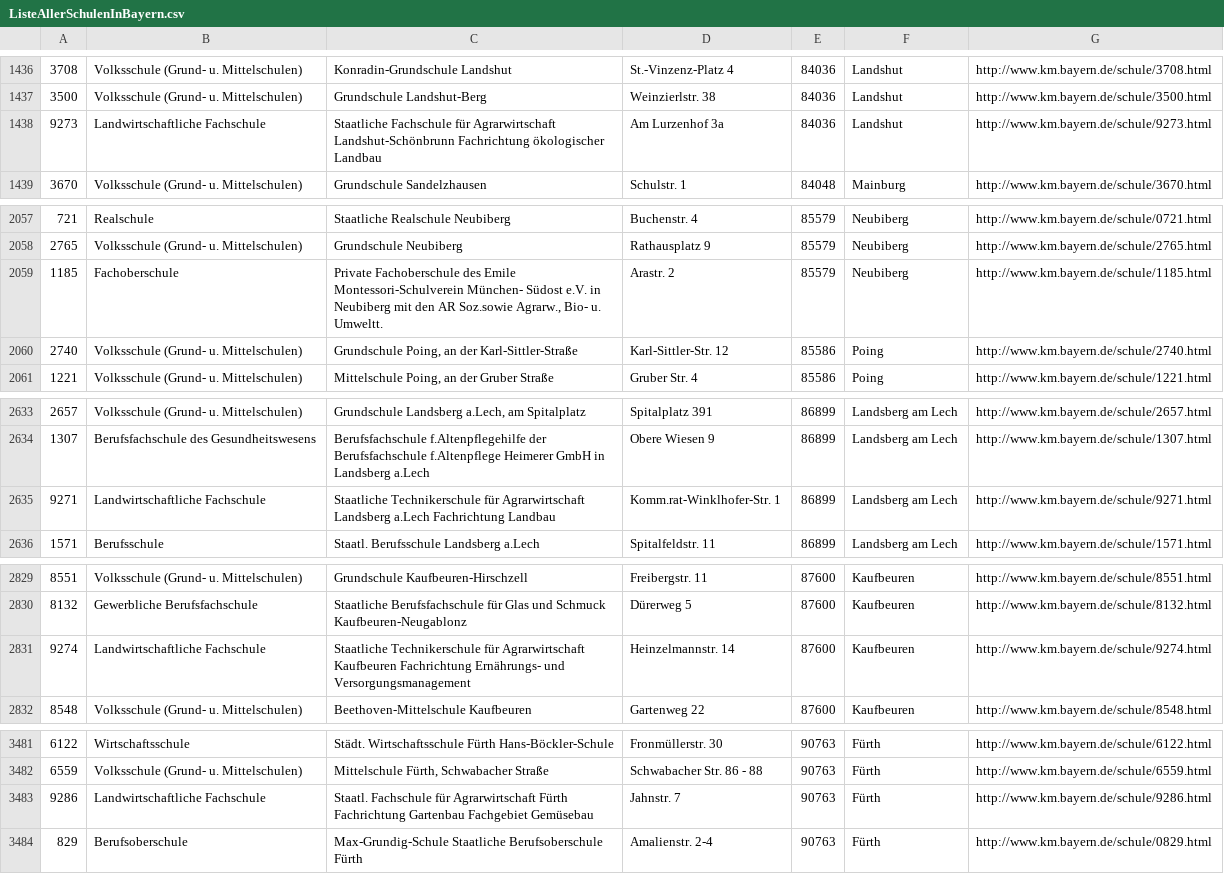
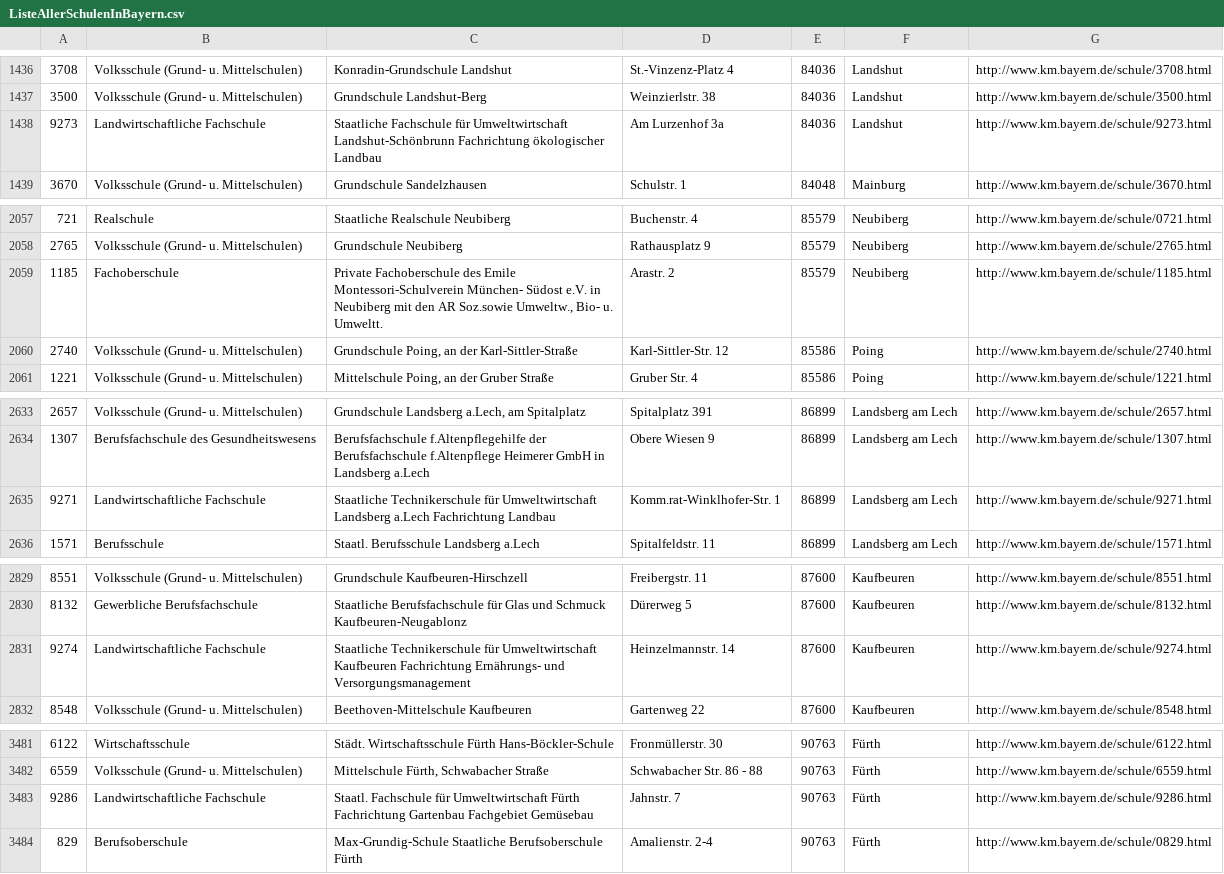
Before and after one commit to FOSBOS/diNo, a CSV file: ListeAllerSchulenInBayern.csv, drawn as a sheet; only a part is shown, gaps mark what is left out; the diff covers the shown part only.

```diff
--- a/ListeAllerSchulenInBayern.csv
+++ b/ListeAllerSchulenInBayern.csv
@@ -1437,3 +1437,3 @@
 3500;Volksschule (Grund- u. Mittelschulen);Grundschule Landshut-Berg   ;Weinzierlstr. 38;84036;Landshut;http://www.km.bayern.de/schule/3500.html
-9273;Landwirtschaftliche Fachschule;Staatliche Fachschule für Agrarwirtschaft Landshut-Schönbrunn Fachrichtung ökologischer Landbau ;Am Lurzenhof 3a;84036;Landshut;http://www.km.bayern.de/schule/9273.html
+9273;Landwirtschaftliche Fachschule;Staatliche Fachschule für Umweltwirtschaft Landshut-Schönbrunn Fachrichtung ökologischer Landbau ;Am Lurzenhof 3a;84036;Landshut;http://www.km.bayern.de/schule/9273.html
 3670;Volksschule (Grund- u. Mittelschulen);Grundschule Sandelzhausen   ;Schulstr. 1;84048;Mainburg;http://www.km.bayern.de/schule/3670.html
@@ -2058,3 +2058,3 @@
 2765;Volksschule (Grund- u. Mittelschulen);Grundschule Neubiberg   ;Rathausplatz 9;85579;Neubiberg;http://www.km.bayern.de/schule/2765.html
-1185;Fachoberschule;Private Fachoberschule des Emile Montessori-Schulverein München- Südost e.V. in Neubiberg mit den AR Soz.sowie Agrarw., Bio- u. Umweltt.;Arastr. 2;85579;Neubiberg;http://www.km.bayern.de/schule/1185.html
+1185;Fachoberschule;Private Fachoberschule des Emile Montessori-Schulverein München- Südost e.V. in Neubiberg mit den AR Soz.sowie Umweltw., Bio- u. Umweltt.;Arastr. 2;85579;Neubiberg;http://www.km.bayern.de/schule/1185.html
 2740;Volksschule (Grund- u. Mittelschulen);Grundschule Poing, an der Karl-Sittler-Straße  ;Karl-Sittler-Str. 12;85586;Poing;http://www.km.bayern.de/schule/2740.html
@@ -2634,3 +2634,3 @@
 1307;Berufsfachschule des Gesundheitswesens;Berufsfachschule f.Altenpflegehilfe der Berufsfachschule f.Altenpflege Heimerer GmbH in Landsberg a.Lech ;Obere Wiesen 9;86899;Landsberg am Lech;http://www.km.bayern.de/schule/1307.html
-9271;Landwirtschaftliche Fachschule;Staatliche Technikerschule für Agrarwirtschaft Landsberg a.Lech Fachrichtung Landbau ;Komm.rat-Winklhofer-Str. 1;86899;Landsberg am Lech;http://www.km.bayern.de/schule/9271.html
+9271;Landwirtschaftliche Fachschule;Staatliche Technikerschule für Umweltwirtschaft Landsberg a.Lech Fachrichtung Landbau ;Komm.rat-Winklhofer-Str. 1;86899;Landsberg am Lech;http://www.km.bayern.de/schule/9271.html
 1571;Berufsschule;Staatl. Berufsschule Landsberg a.Lech  ;Spitalfeldstr. 11;86899;Landsberg am Lech;http://www.km.bayern.de/schule/1571.html
@@ -2830,3 +2830,3 @@
 8132;Gewerbliche Berufsfachschule;Staatliche Berufsfachschule für Glas und Schmuck Kaufbeuren-Neugablonz ;Dürerweg 5;87600;Kaufbeuren;http://www.km.bayern.de/schule/8132.html
-9274;Landwirtschaftliche Fachschule;Staatliche Technikerschule für Agrarwirtschaft Kaufbeuren Fachrichtung Ernährungs- und Versorgungsmanagement;Heinzelmannstr. 14;87600;Kaufbeuren;http://www.km.bayern.de/schule/9274.html
+9274;Landwirtschaftliche Fachschule;Staatliche Technikerschule für Umweltwirtschaft Kaufbeuren Fachrichtung Ernährungs- und Versorgungsmanagement;Heinzelmannstr. 14;87600;Kaufbeuren;http://www.km.bayern.de/schule/9274.html
 8548;Volksschule (Grund- u. Mittelschulen);Beethoven-Mittelschule Kaufbeuren   ;Gartenweg 22;87600;Kaufbeuren;http://www.km.bayern.de/schule/8548.html
@@ -3482,3 +3482,3 @@
 6559;Volksschule (Grund- u. Mittelschulen);Mittelschule Fürth, Schwabacher Straße  ;Schwabacher Str. 86 - 88;90763;Fürth;http://www.km.bayern.de/schule/6559.html
-9286;Landwirtschaftliche Fachschule;Staatl. Fachschule für Agrarwirtschaft Fürth Fachrichtung Gartenbau Fachgebiet Gemüsebau;Jahnstr. 7;90763;Fürth;http://www.km.bayern.de/schule/9286.html
+9286;Landwirtschaftliche Fachschule;Staatl. Fachschule für Umweltwirtschaft Fürth Fachrichtung Gartenbau Fachgebiet Gemüsebau;Jahnstr. 7;90763;Fürth;http://www.km.bayern.de/schule/9286.html
 829;Berufsoberschule;Max-Grundig-Schule Staatliche Berufsoberschule Fürth  ;Amalienstr. 2-4;90763;Fürth;http://www.km.bayern.de/schule/0829.html
```
Also changed, not shown: 8 edited cells elsewhere in this file, 16 other files.
